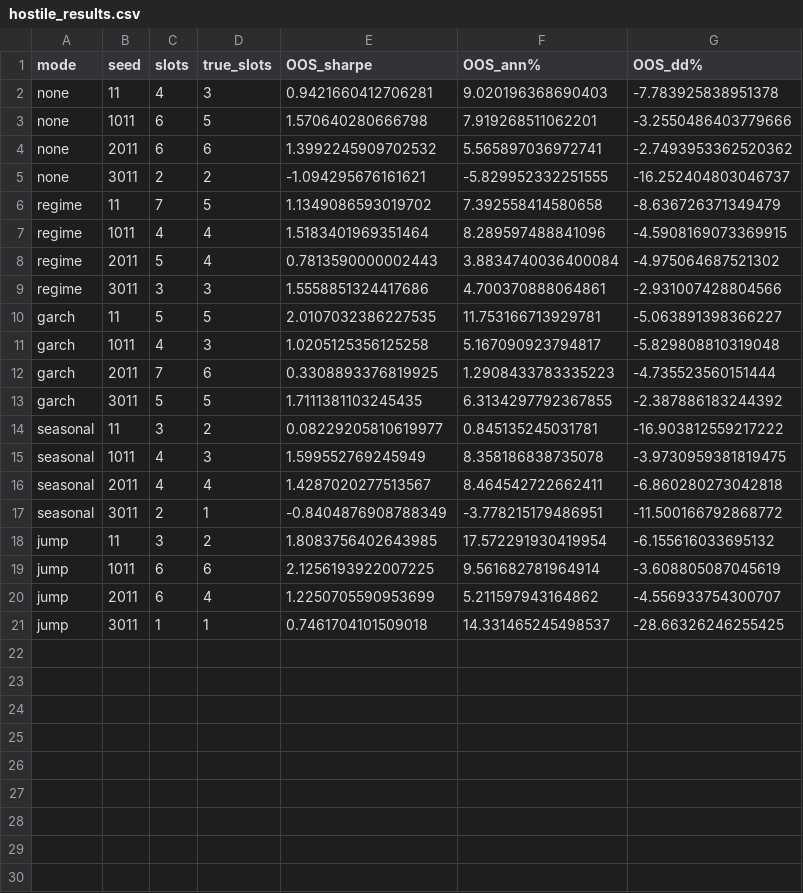
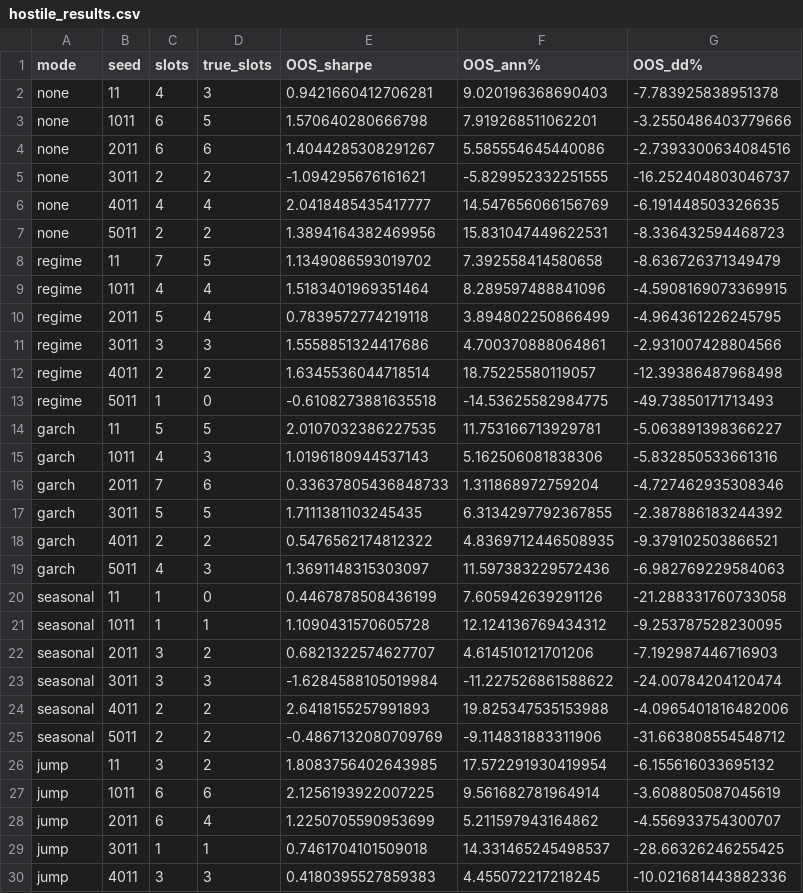
Before and after one commit to q351941406/mean-reversion-arb, a CSV file: output/hostile_results.csv, drawn as a sheet; only a part is shown; the diff covers the shown part only.

Commit message:
季节性: 修正敌意模型(稻草人→真实carry年周期) + Fourier去季节的负结果与机理
- 旧 seasonal 模式(每合约随机相位正弦)是不可学习的均值漂移, 改名 phaseshift;
  真实季节性建模为 carry 年周期(全曲线共享可学习相位)
- ou_z_seasonal: 点内安全的Fourier去季节z + 单元测试(纯季节序列AC1 0.9→<0.5,
  机制有效); 调参网格加入 deseasonal 变体(仅 rw=500, 250d窗口识别年周期是病态的)
- 负结果(诚实): 组合级无可靠改善(seasonal 0.46 vs none 1.04)。
  机理=季节carry先破坏筛选(槽位4.0→2.0, 分散不足), 幸存槽本身不差
  (两种子OOS +7.6%/+12.1%); plain OU训练Sharpe总压过deseasonal,
  全局调参开关识别不了槽位级需求
- 教训: 检验修复要在正确的敌意模型上; 槽位级季节检验(谐波F检验/AIC)
  才是正确升级设计, 已列为真实数据场景的future work

```diff
--- a/output/hostile_results.csv
+++ b/output/hostile_results.csv
@@ -3,16 +3,24 @@ none,11,4,3,0.9421660412706281,9.020196368690403,-7.783925838951378
 none,1011,6,5,1.570640280666798,7.919268511062201,-3.2550486403779666
-none,2011,6,6,1.3992245909702532,5.565897036972741,-2.7493953362520362
+none,2011,6,6,1.4044285308291267,5.585554645440086,-2.7393300634084516
 none,3011,2,2,-1.094295676161621,-5.829952332251555,-16.252404803046737
+none,4011,4,4,2.0418485435417777,14.547656066156769,-6.191448503326635
+none,5011,2,2,1.3894164382469956,15.831047449622531,-8.336432594468723
 regime,11,7,5,1.1349086593019702,7.392558414580658,-8.636726371349479
 regime,1011,4,4,1.5183401969351464,8.289597488841096,-4.5908169073369915
-regime,2011,5,4,0.7813590000002443,3.8834740036400084,-4.975064687521302
+regime,2011,5,4,0.7839572774219118,3.894802250866499,-4.964361226245795
 regime,3011,3,3,1.5558851324417686,4.700370888064861,-2.931007428804566
+regime,4011,2,2,1.6345536044718514,18.75225580119057,-12.39386487968498
+regime,5011,1,0,-0.6108273881635518,-14.53625582984775,-49.73850171713493
 garch,11,5,5,2.0107032386227535,11.753166713929781,-5.063891398366227
-garch,1011,4,3,1.0205125356125258,5.167090923794817,-5.829808810319048
-garch,2011,7,6,0.3308893376819925,1.2908433783335223,-4.735523560151444
+garch,1011,4,3,1.0196180944537143,5.162506081838306,-5.832850533661316
+garch,2011,7,6,0.33637805436848733,1.311868972759204,-4.727462935308346
 garch,3011,5,5,1.7111381103245435,6.3134297792367855,-2.387886183244392
-seasonal,11,3,2,0.08229205810619977,0.845135245031781,-16.903812559217222
-seasonal,1011,4,3,1.599552769245949,8.358186838735078,-3.9730959381819475
-seasonal,2011,4,4,1.4287020277513567,8.464542722662411,-6.860280273042818
-seasonal,3011,2,1,-0.8404876908788349,-3.778215179486951,-11.500166792868772
+garch,4011,2,2,0.5476562174812322,4.8369712446508935,-9.379102503866521
+garch,5011,4,3,1.3691148315303097,11.597383229572436,-6.982769229584063
+seasonal,11,1,0,0.4467878508436199,7.605942639291126,-21.288331760733058
+seasonal,1011,1,1,1.1090431570605728,12.124136769434312,-9.253787528230095
+seasonal,2011,3,2,0.6821322574627707,4.614510121701206,-7.192987446716903
+seasonal,3011,3,3,-1.6284588105019984,-11.227526861588622,-24.00784204120474
+seasonal,4011,2,2,2.6418155257991893,19.825347535153988,-4.0965401816482006
+seasonal,5011,2,2,-0.4867132080709769,-9.114831883311906,-31.663808554548712
 jump,11,3,2,1.8083756402643985,17.572291930419954,-6.155616033695132
@@ -21 +29,2 @@ jump,2011,6,4,1.2250705590953699,5.211597943164862,-4.556933754300707
 jump,3011,1,1,0.7461704101509018,14.331465245498537,-28.66326246255425
+jump,4011,3,3,0.4180395527859383,4.455072217218245,-10.021681443882336
```
Also changed, not shown: 1 added row elsewhere in this file, output/futures_mc_results.csv, 8 other files.
